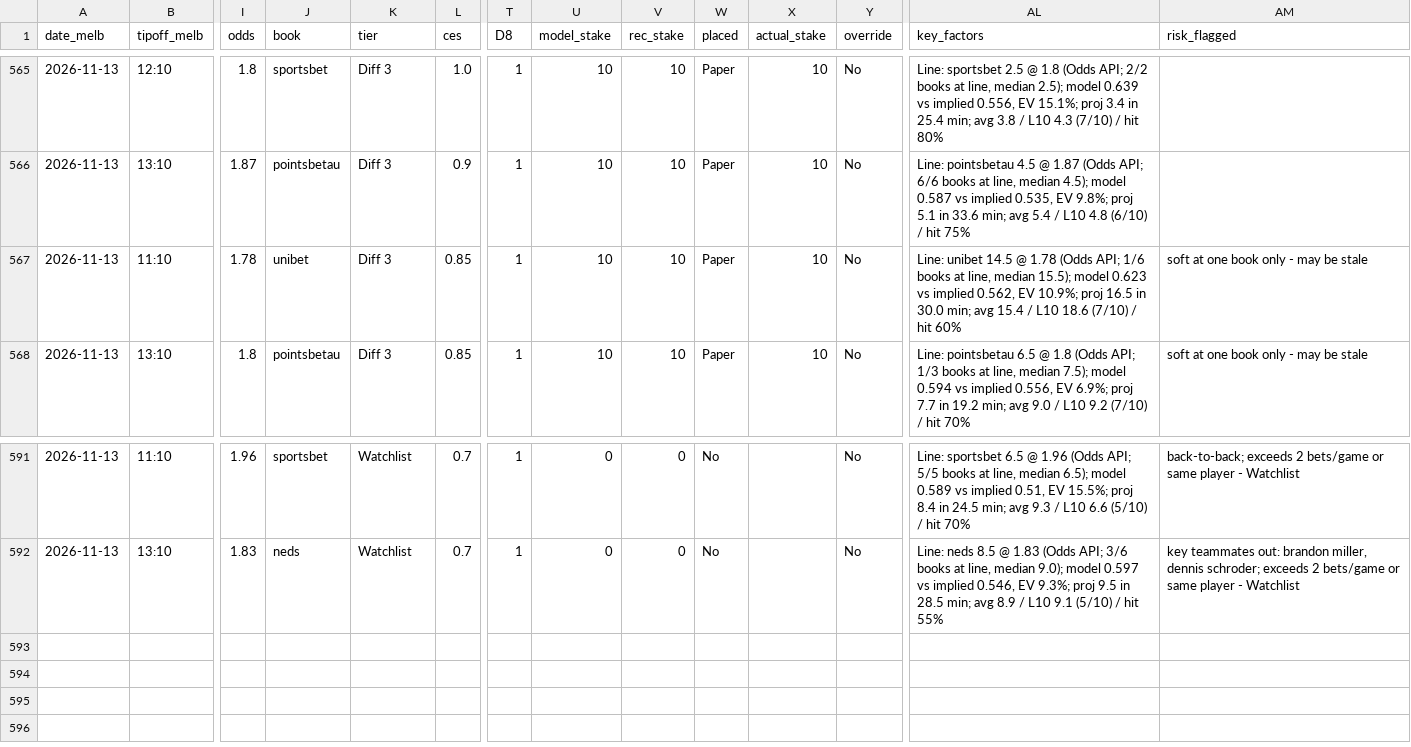
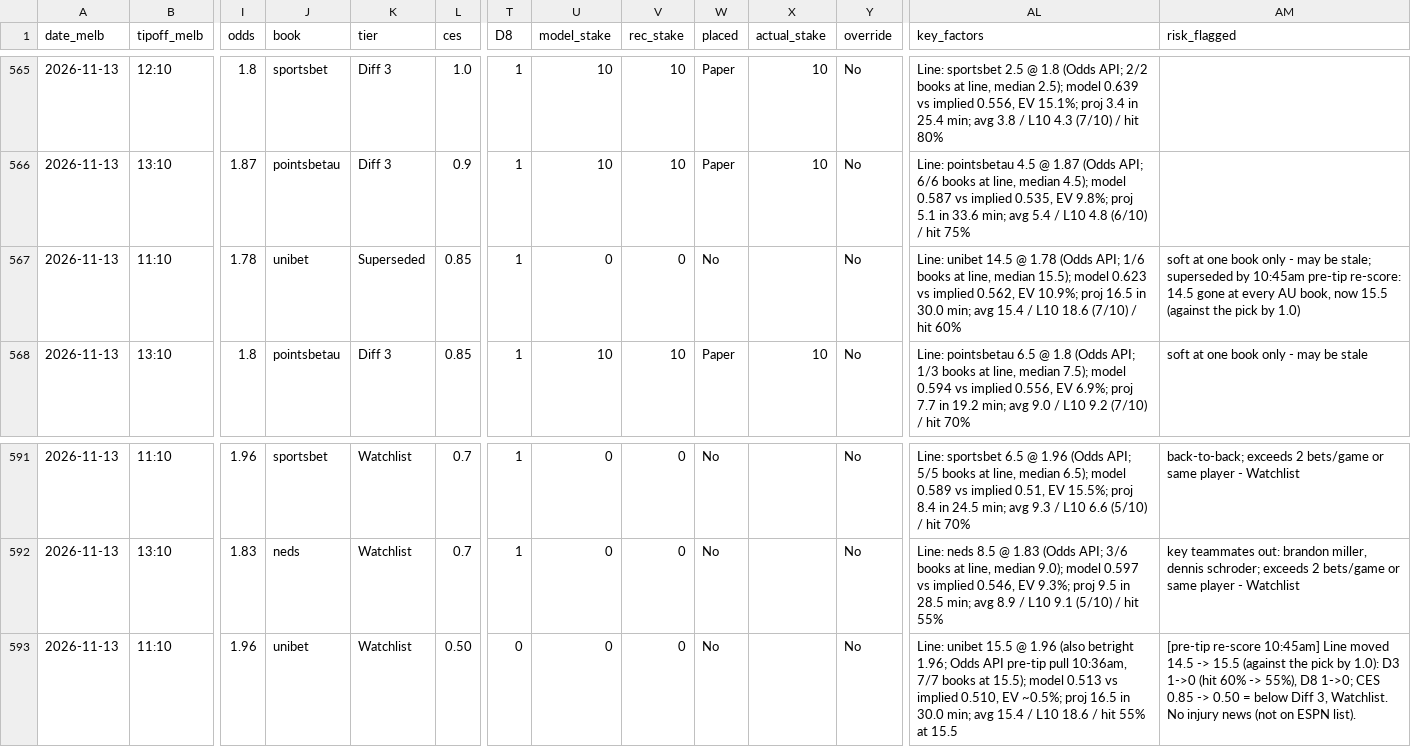
Before and after one commit to darcyedmiston/nba-odds, a CSV file: model/picks_log.csv, drawn as a sheet; only a part is shown, gaps mark what is left out; rows hold the shown columns only; the diff names each change by its address in the sheet, - before the commit and + after, or states it on an @@ line.

```diff
--- a/model/picks_log.csv
+++ b/model/picks_log.csv
-K567 (tier): Diff 3
+K567 (tier): Superseded
-U567 (model_stake): 10
+U567 (model_stake): 0
-V567 (rec_stake): 10
+V567 (rec_stake): 0
-W567 (placed): Paper
+W567 (placed): No
-X567 (actual_stake): 10
+X567 (actual_stake): (empty)
-AM567 (risk_flagged): …may be stale
+AM567 (risk_flagged): …may be stale; superseded by 10:45am pre-tip re-score: 14.5 gone at every AU book, now 15.5 (against the pick by 1.0)
+row 593: 2026-11-13 | 11:10 | 1.96 | unibet | Watchlist | 0.50 | 0 | 0 | 0 | No |  | No | Line: unibet 15.5 @ 1.96 (also betright 1.96; Odds API pre-tip pull 10:36am, 7/7 books at 15.5); model 0.513 vs implied 0.510, EV ~0.5%; proj 16.5 in 30.0 min; avg 15.4 / L10 18.6 / hit 55% at 15.5 | [pre-tip re-score 10:45am] Line moved 14.5 -> 15.5 (against the pick by 1.0): D3 1->0 (hit 60% -> 55%), D8 1->0; CES 0.85 -> 0.50 = below Diff 3, Watchlist. No injury news (not on ESPN list).
```
